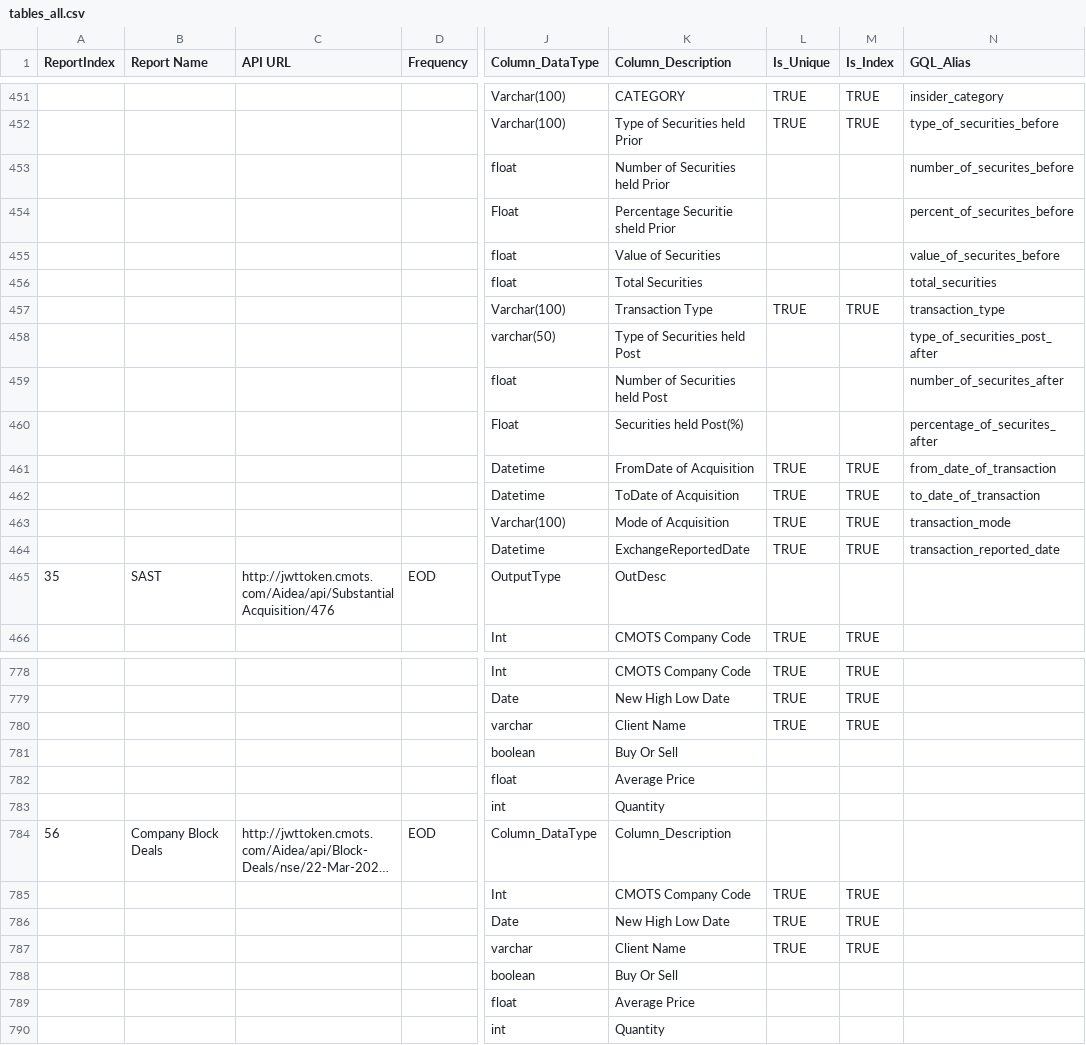
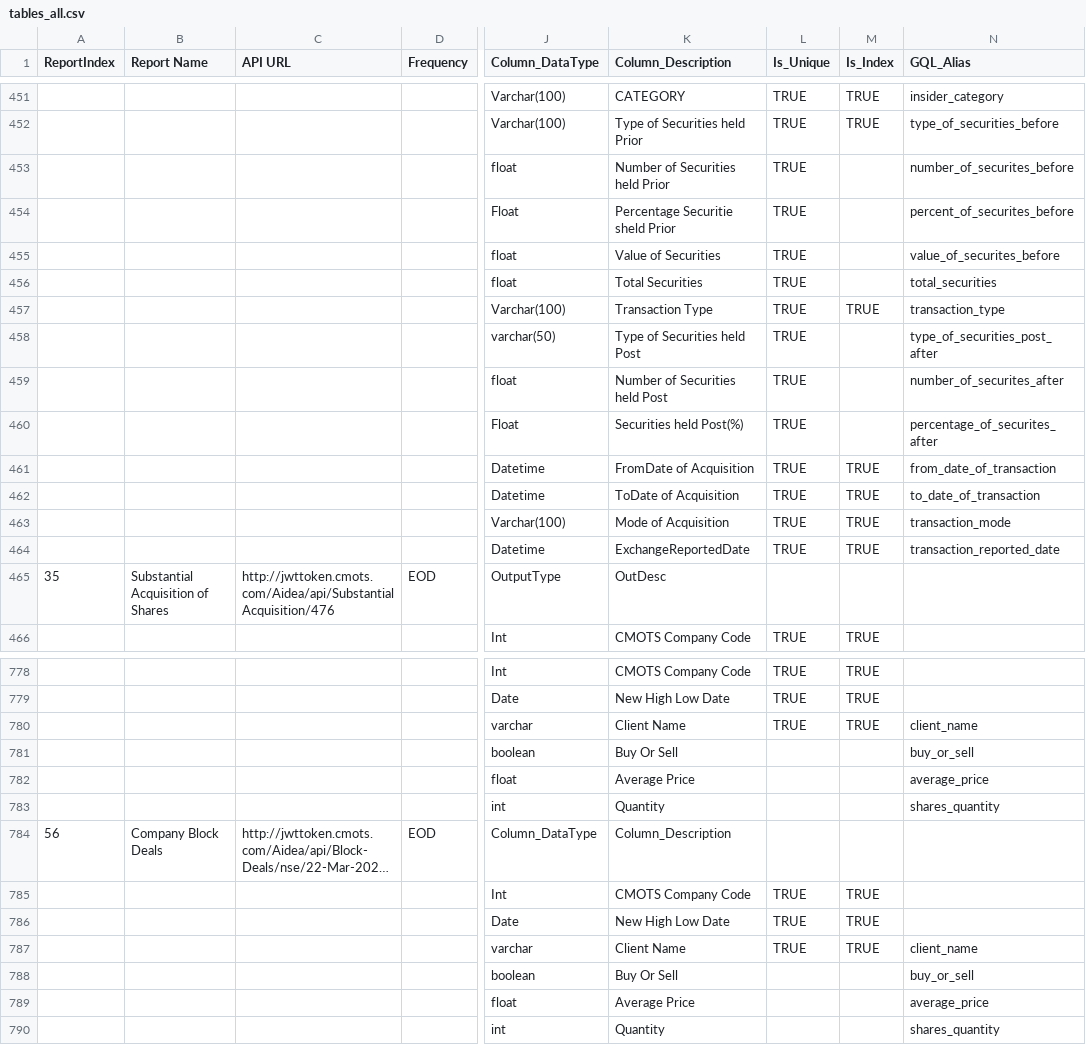
Before and after one commit to wanderingelephants/telegram-mini-app, a CSV file: packages/server/middle/cmots/csv/tables_all.csv, drawn as a sheet; only a part is shown, gaps mark what is left out; long unchanged cells end in …; the diff covers the shown part only; the diff names each change by its address in the sheet, - before the commit and + after, or states it on an @@ line.

```diff
--- a/packages/server/middle/cmots/csv/tables_all.csv
+++ b/packages/server/middle/cmots/csv/tables_all.csv
-L453:L456 (Is_Unique): (empty)
+L453:L456 (Is_Unique): TRUE
-L458:L460 (Is_Unique): (empty)
+L458:L460 (Is_Unique): TRUE
-B465 (Report Name): SAST
+B465 (Report Name): Substantial Acquisition of Shares
-N780 (GQL_Alias): (empty)
+N780 (GQL_Alias): client_name
-N781 (GQL_Alias): (empty)
+N781 (GQL_Alias): buy_or_sell
-N782 (GQL_Alias): (empty)
+N782 (GQL_Alias): average_price
-N783 (GQL_Alias): (empty)
+N783 (GQL_Alias): shares_quantity
-N787 (GQL_Alias): (empty)
+N787 (GQL_Alias): client_name
-N788 (GQL_Alias): (empty)
+N788 (GQL_Alias): buy_or_sell
-N789 (GQL_Alias): (empty)
+N789 (GQL_Alias): average_price
-N790 (GQL_Alias): (empty)
+N790 (GQL_Alias): shares_quantity
```
Also changed, not shown: 11 edited cells elsewhere in this file, 7 other files.
